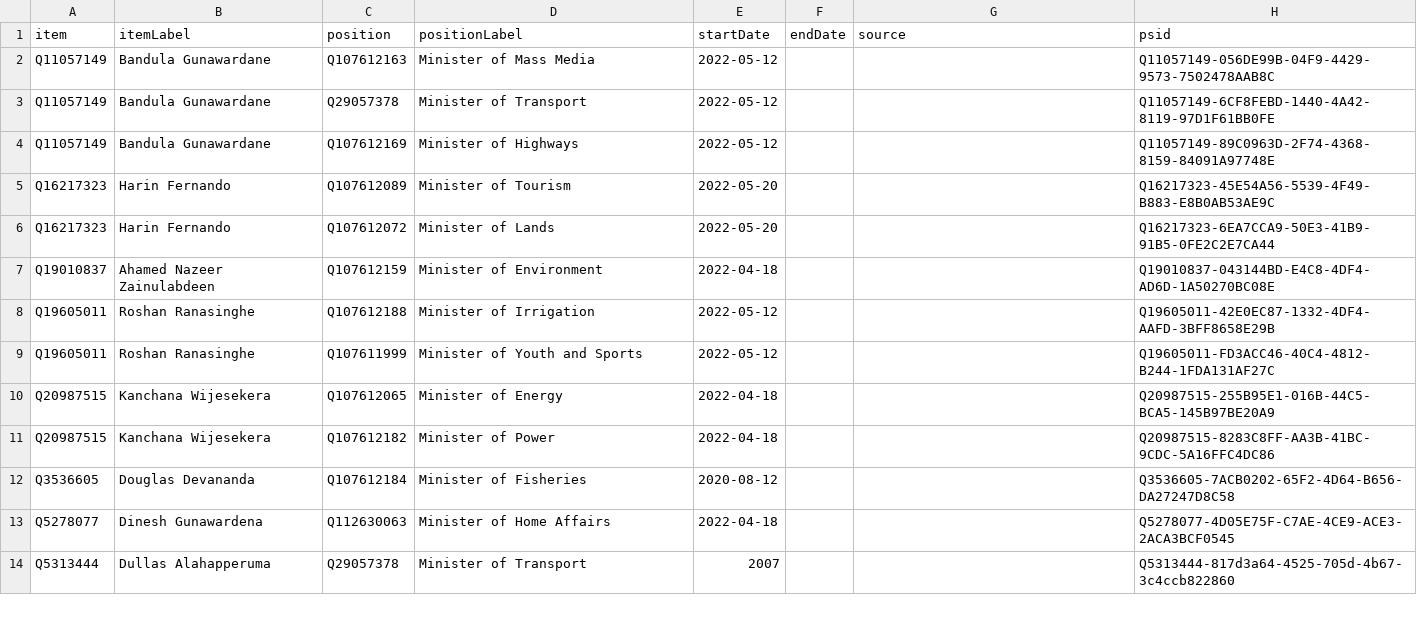
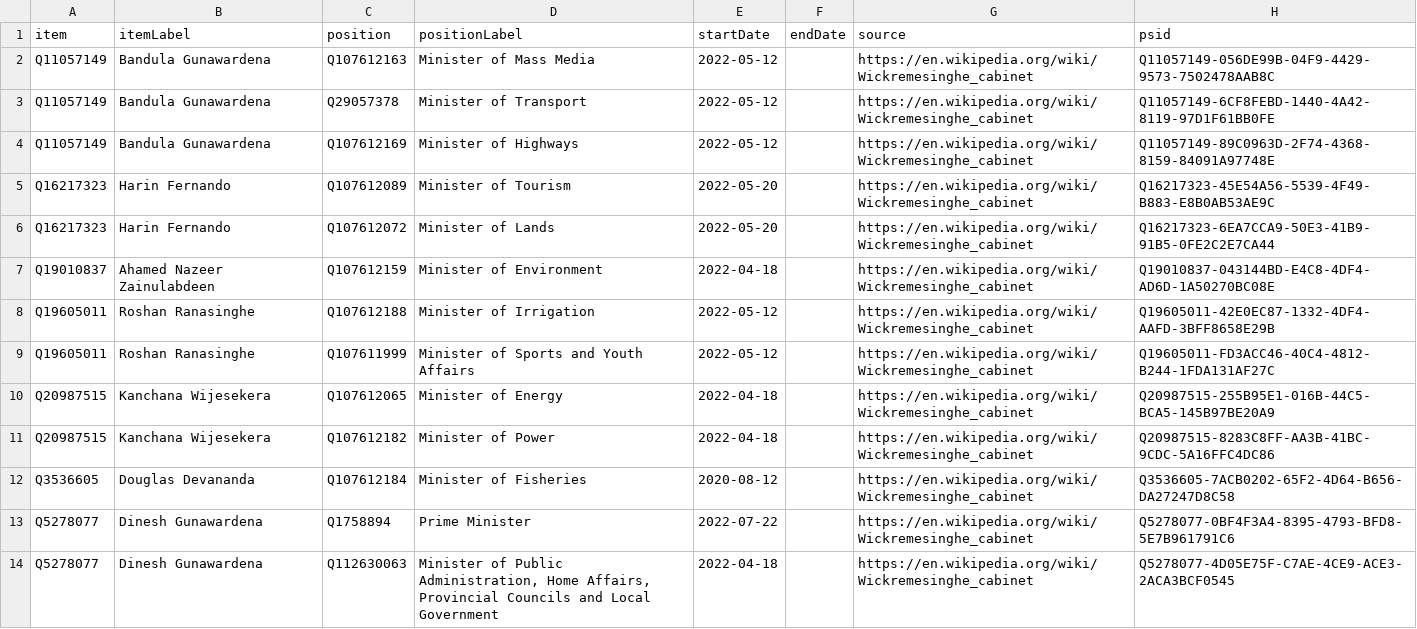
Before and after one commit to every-politician-scrapers/sri-lanka-cabinet, a CSV file: sources/cabinets/wickremesinghe/wikidata.csv, drawn as a sheet; only a part is shown; the diff covers the shown part only.

Commit message:
refresh data

```diff
--- a/sources/cabinets/wickremesinghe/wikidata.csv
+++ b/sources/cabinets/wickremesinghe/wikidata.csv
@@ -1,14 +1,14 @@
 item,itemLabel,position,positionLabel,startDate,endDate,source,psid
-Q11057149,Bandula Gunawardane,Q107612163,Minister of Mass Media,2022-05-12,,,Q11057149-056DE99B-04F9-4429-9573-7502478AAB8C
-Q11057149,Bandula Gunawardane,Q29057378,Minister of Transport,2022-05-12,,,Q11057149-6CF8FEBD-1440-4A42-8119-97D1F61BB0FE
-Q11057149,Bandula Gunawardane,Q107612169,Minister of Highways,2022-05-12,,,Q11057149-89C0963D-2F74-4368-8159-84091A97748E
-Q16217323,Harin Fernando,Q107612089,Minister of Tourism,2022-05-20,,,Q16217323-45E54A56-5539-4F49-B883-E8B0AB53AE9C
-Q16217323,Harin Fernando,Q107612072,Minister of Lands,2022-05-20,,,Q16217323-6EA7CCA9-50E3-41B9-91B5-0FE2C2E7CA44
-Q19010837,Ahamed Nazeer Zainulabdeen,Q107612159,Minister of Environment,2022-04-18,,,Q19010837-043144BD-E4C8-4DF4-AD6D-1A50270BC08E
-Q19605011,Roshan Ranasinghe,Q107612188,Minister of Irrigation,2022-05-12,,,Q19605011-42E0EC87-1332-4DF4-AAFD-3BFF8658E29B
-Q19605011,Roshan Ranasinghe,Q107611999,Minister of Youth and Sports,2022-05-12,,,Q19605011-FD3ACC46-40C4-4812-B244-1FDA131AF27C
-Q20987515,Kanchana Wijesekera,Q107612065,Minister of Energy,2022-04-18,,,Q20987515-255B95E1-016B-44C5-BCA5-145B97BE20A9
-Q20987515,Kanchana Wijesekera,Q107612182,Minister of Power,2022-04-18,,,Q20987515-8283C8FF-AA3B-41BC-9CDC-5A16FFC4DC86
-Q3536605,Douglas Devananda,Q107612184,Minister of Fisheries,2020-08-12,,,Q3536605-7ACB0202-65F2-4D64-B656-DA27247D8C58
-Q5278077,Dinesh Gunawardena,Q112630063,Minister of Home Affairs,2022-04-18,,,Q5278077-4D05E75F-C7AE-4CE9-ACE3-2ACA3BCF0545
-Q5313444,Dullas Alahapperuma,Q29057378,Minister of Transport,2007,,,Q5313444-817d3a64-4525-705d-4b67-3c4ccb822860
+Q11057149,Bandula Gunawardena,Q107612163,Minister of Mass Media,2022-05-12,,https://en.wikipedia.org/wiki/Wickremesinghe_cabinet,Q11057149-056DE99B-04F9-4429-9573-7502478AAB8C
+Q11057149,Bandula Gunawardena,Q29057378,Minister of Transport,2022-05-12,,https://en.wikipedia.org/wiki/Wickremesinghe_cabinet,Q11057149-6CF8FEBD-1440-4A42-8119-97D1F61BB0FE
+Q11057149,Bandula Gunawardena,Q107612169,Minister of Highways,2022-05-12,,https://en.wikipedia.org/wiki/Wickremesinghe_cabinet,Q11057149-89C0963D-2F74-4368-8159-84091A97748E
+Q16217323,Harin Fernando,Q107612089,Minister of Tourism,2022-05-20,,https://en.wikipedia.org/wiki/Wickremesinghe_cabinet,Q16217323-45E54A56-5539-4F49-B883-E8B0AB53AE9C
+Q16217323,Harin Fernando,Q107612072,Minister of Lands,2022-05-20,,https://en.wikipedia.org/wiki/Wickremesinghe_cabinet,Q16217323-6EA7CCA9-50E3-41B9-91B5-0FE2C2E7CA44
+Q19010837,Ahamed Nazeer Zainulabdeen,Q107612159,Minister of Environment,2022-04-18,,https://en.wikipedia.org/wiki/Wickremesinghe_cabinet,Q19010837-043144BD-E4C8-4DF4-AD6D-1A50270BC08E
+Q19605011,Roshan Ranasinghe,Q107612188,Minister of Irrigation,2022-05-12,,https://en.wikipedia.org/wiki/Wickremesinghe_cabinet,Q19605011-42E0EC87-1332-4DF4-AAFD-3BFF8658E29B
+Q19605011,Roshan Ranasinghe,Q107611999,Minister of Sports and Youth Affairs,2022-05-12,,https://en.wikipedia.org/wiki/Wickremesinghe_cabinet,Q19605011-FD3ACC46-40C4-4812-B244-1FDA131AF27C
+Q20987515,Kanchana Wijesekera,Q107612065,Minister of Energy,2022-04-18,,https://en.wikipedia.org/wiki/Wickremesinghe_cabinet,Q20987515-255B95E1-016B-44C5-BCA5-145B97BE20A9
+Q20987515,Kanchana Wijesekera,Q107612182,Minister of Power,2022-04-18,,https://en.wikipedia.org/wiki/Wickremesinghe_cabinet,Q20987515-8283C8FF-AA3B-41BC-9CDC-5A16FFC4DC86
+Q3536605,Douglas Devananda,Q107612184,Minister of Fisheries,2020-08-12,,https://en.wikipedia.org/wiki/Wickremesinghe_cabinet,Q3536605-7ACB0202-65F2-4D64-B656-DA27247D8C58
+Q5278077,Dinesh Gunawardena,Q1758894,Prime Minister,2022-07-22,,https://en.wikipedia.org/wiki/Wickremesinghe_cabinet,Q5278077-0BF4F3A4-8395-4793-BFD8-5E7B961791C6
+Q5278077,Dinesh Gunawardena,Q112630063,"Minister of Public Administration, Home Affairs, Provincial Councils and Local Government",2022-04-18,,https://en.wikipedia.org/wiki/Wickremesinghe_cabinet,Q5278077-4D05E75F-C7AE-4CE9-ACE3-2ACA3BCF0545
```
Also changed, not shown: 28 edited cells elsewhere in this file, sources/cabinets/wickremesinghe/scraped.csv, 3 other files.
